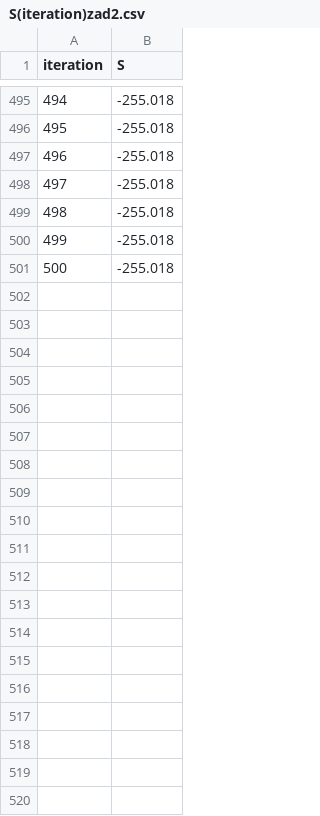
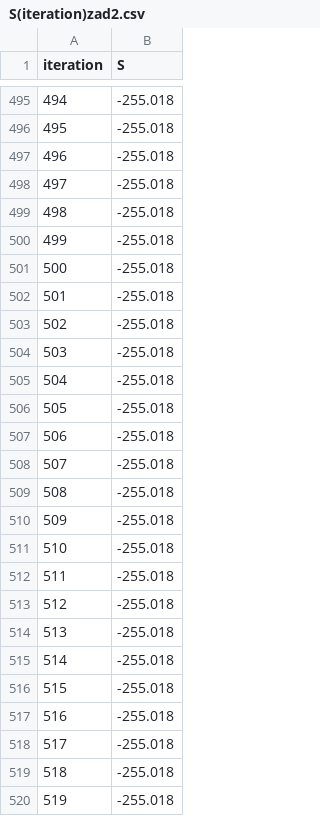
Before and after one commit to w-maks/Poisson-Equation, a CSV file: cmake-build-debug/S(iteration)zad2.csv, drawn as a sheet; only a part is shown, gaps mark what is left out; the diff covers the shown part only.

```diff
--- a/cmake-build-debug/S(iteration)zad2.csv
+++ b/cmake-build-debug/S(iteration)zad2.csv
@@ -501 +501,20 @@ iteration,S
 500,-255.018
+501,-255.018
+502,-255.018
+503,-255.018
+504,-255.018
+505,-255.018
+506,-255.018
+507,-255.018
+508,-255.018
+509,-255.018
+510,-255.018
+511,-255.018
+512,-255.018
+513,-255.018
+514,-255.018
+515,-255.018
+516,-255.018
+517,-255.018
+518,-255.018
+519,-255.018
```
Also changed, not shown: 81 added rows elsewhere in this file, 10 other files.
